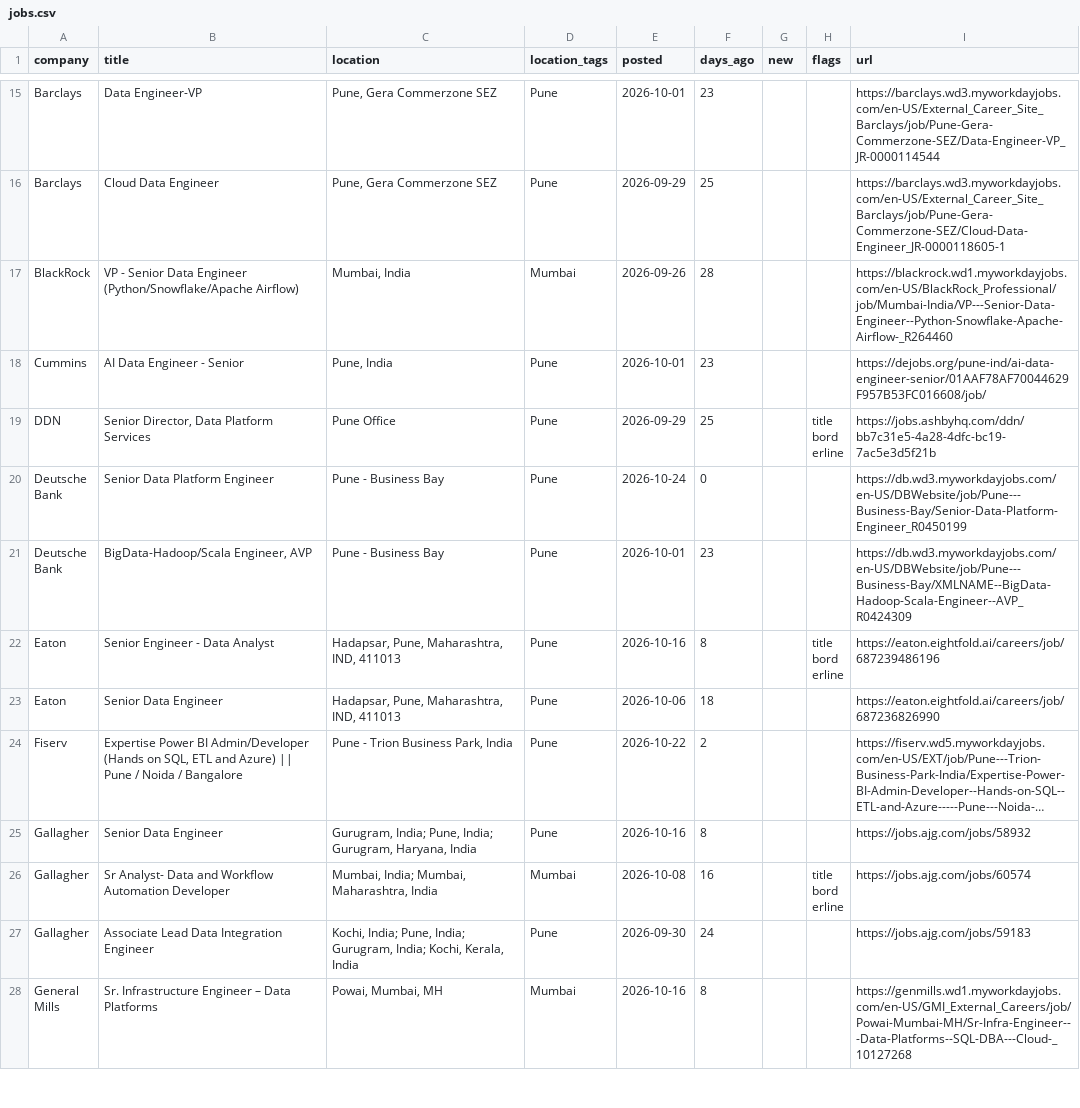
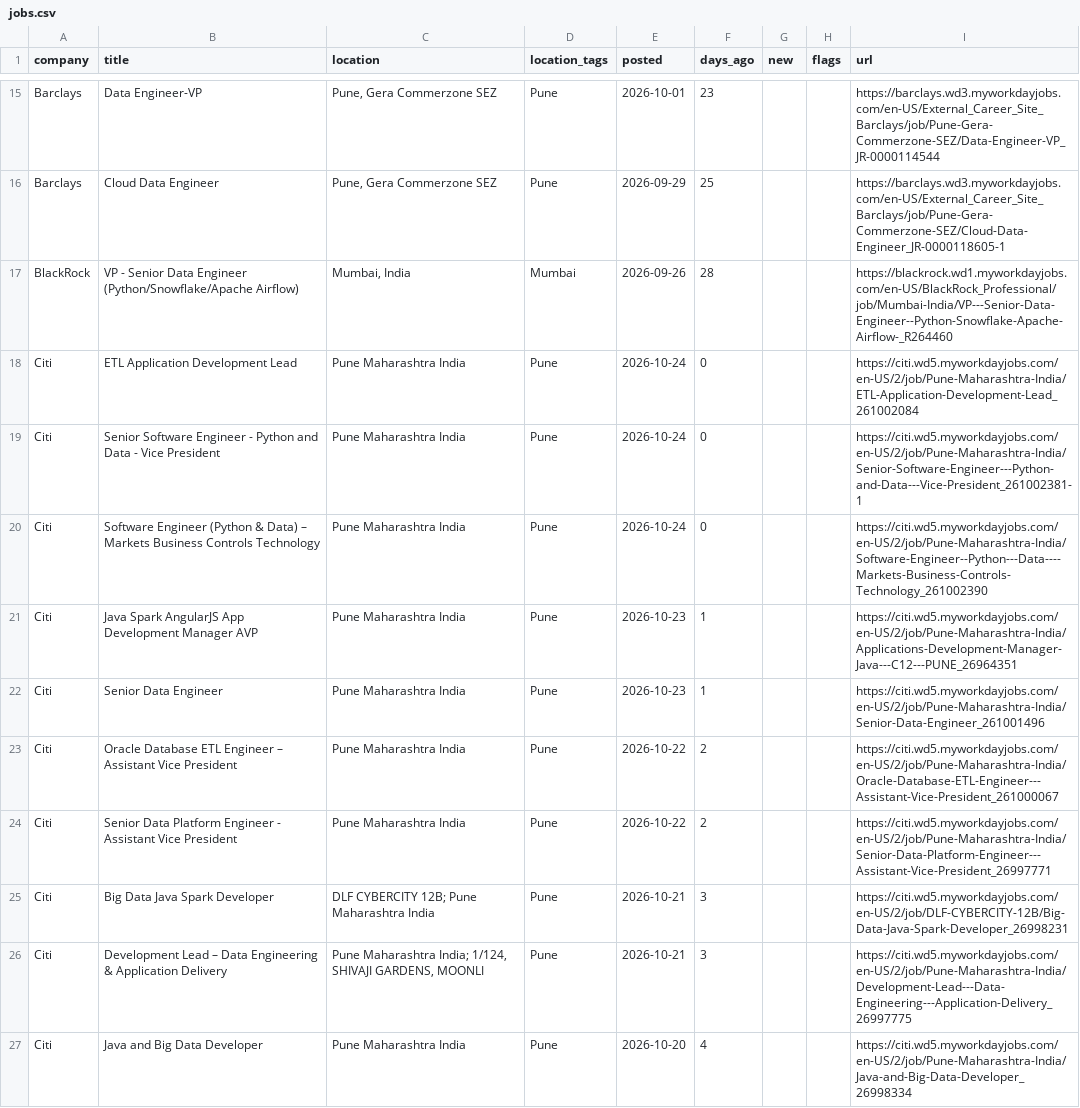
Before and after one commit to rahulsanap23/job-scanner, a CSV file: data/jobs.csv, drawn as a sheet; only a part is shown, gaps mark what is left out; the shorter side is filled out with more unchanged rows; long unchanged cells end in …; the diff covers the shown part only; the diff names each change by its address in the sheet, - before the commit and + after, or states it on an @@ line.

```diff
--- a/data/jobs.csv
+++ b/data/jobs.csv
+row 18: Citi | ETL Application Development Lead | Pune Maharashtra India | Pune | 2026-10-24 | 0 |  |  | https://citi.wd5.myworkdayjobs.com/en-US/2/job/Pune-Maharashtra-India/ETL-Application-Development-Lead_261002084
+row 19: Citi | Senior Software Engineer - Python and Data - Vice President | Pune Maharashtra India | Pune | 2026-10-24 | 0 |  |  | https://citi.wd5.myworkdayjobs.com/en-US/2/job/Pune-Maharashtra-India/Senior-Software-Engineer---Python-and-Data---Vice-President_261002381-1
+row 20: Citi | Software Engineer (Python & Data) – Markets Business Controls Technology | Pune Maharashtra India | Pune | 2026-10-24 | 0 |  |  | https://citi.wd5.myworkdayjobs.com/en-US/2/job/Pune-Maharashtra-India/Software-Engineer--Python---Data----Markets-Business-Controls-Technology_261002390
+row 21: Citi | Java Spark AngularJS App Development Manager AVP | Pune Maharashtra India | Pune | 2026-10-23 | 1 |  |  | https://citi.wd5.myworkdayjobs.com/en-US/2/job/Pune-Maharashtra-India/Applications-Development-Manager-Java---C12---PUNE_26964351
+row 22: Citi | Senior Data Engineer | Pune Maharashtra India | Pune | 2026-10-23 | 1 |  |  | https://citi.wd5.myworkdayjobs.com/en-US/2/job/Pune-Maharashtra-India/Senior-Data-Engineer_261001496
+row 23: Citi | Oracle Database ETL Engineer – Assistant Vice President | Pune Maharashtra India | Pune | 2026-10-22 | 2 |  |  | https://citi.wd5.myworkdayjobs.com/en-US/2/job/Pune-Maharashtra-India/Oracle-Database-ETL-Engineer---Assistant-Vice-President_261000067
+row 24: Citi | Senior Data Platform Engineer - Assistant Vice President | Pune Maharashtra India | Pune | 2026-10-22 | 2 |  |  | https://citi.wd5.myworkdayjobs.com/en-US/2/job/Pune-Maharashtra-India/Senior-Data-Platform-Engineer---Assistant-Vice-President_26997771
+row 25: Citi | Big Data Java Spark Developer | DLF CYBERCITY 12B; Pune Maharashtra India | Pune | 2026-10-21 | 3 |  |  | https://citi.wd5.myworkdayjobs.com/en-US/2/job/DLF-CYBERCITY-12B/Big-Data-Java-Spark-Developer_26998231
+row 26: Citi | Development Lead – Data Engineering & Application Delivery | Pune Maharashtra India; 1/124, SHIVAJI GARDENS, MOONLI | Pune | 2026-10-21 | 3 |  |  | https://citi.wd5.myworkdayjobs.com/en-US/2/job/Pune-Maharashtra-India/Development-Lead---Data-Engineering---Application-Delivery_26997775
+row 27: Citi | Java and Big Data Developer | Pune Maharashtra India | Pune | 2026-10-20 | 4 |  |  | https://citi.wd5.myworkdayjobs.com/en-US/2/job/Pune-Maharashtra-India/Java-and-Big-Data-Developer_26998334
```
Also changed, not shown: 10 added rows elsewhere in this file, 3 other files.
